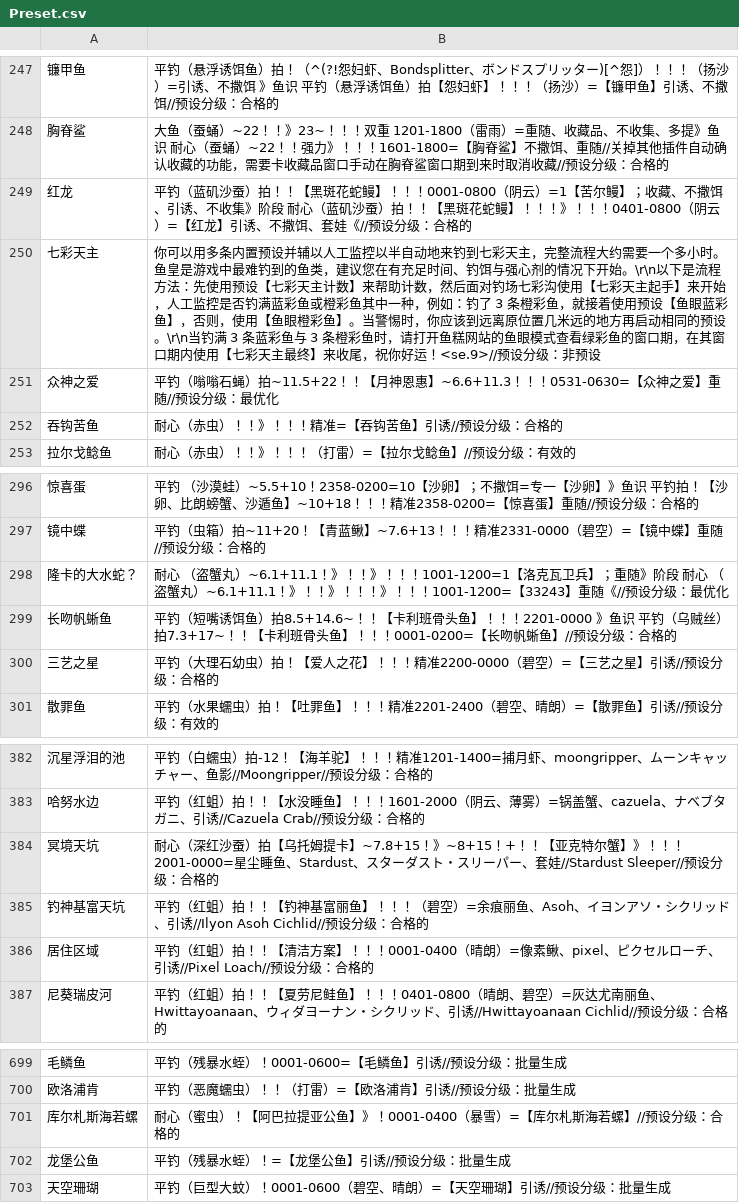
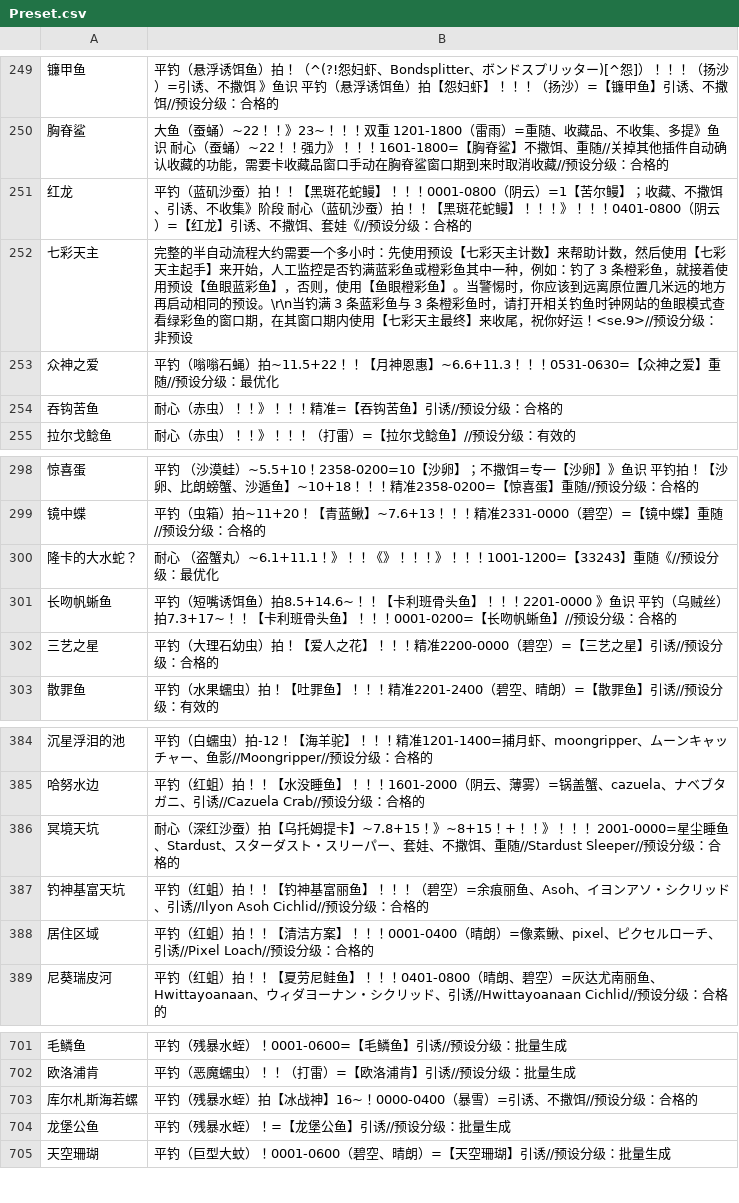
Before and after one commit to BlackCleaverLoli/MissFisher, a CSV file: Preset.csv, drawn as a sheet; only a part is shown, gaps mark what is left out; addresses are those after the commit; the diff covers the shown part only; the diff names each change by its address in the sheet, - before the commit and + after, or states it on an @@ line.

```diff
--- a/Preset.csv
+++ b/Preset.csv
-B252: 你可以用多条内置预设并辅以人工监控以半自动地来钓到七彩天主，完整流程大约需要一个多小时。鱼皇是游戏中最难钓到的鱼类，建议您在有充足时间、钓饵与强心剂的情况下开始。\r\n以下是流程方法：先使用预设【七彩天主计数】来帮助计数，然后面对钓场七彩沟使用【七彩天主起手】来开始，人工监控是否钓满蓝彩鱼或橙彩鱼其中一种，例如：钓了 3 条橙彩鱼，就接着使用预设【鱼眼蓝彩鱼】，否则，使用【鱼眼橙彩鱼】。当警惕时，你应该到远离原位置几米远的地方再启动相同的预设。\r\n当钓满 3 条蓝彩鱼与 3 条橙彩鱼时，请打开鱼糕网站的鱼…
+B252: 完整的半自动流程大约需要一个多小时：先使用预设【七彩天主计数】来帮助计数，然后使用【七彩天主起手】来开始，人工监控是否钓满蓝彩鱼或橙彩鱼其中一种，例如：钓了 3 条橙彩鱼，就接着使用预设【鱼眼蓝彩鱼】，否则，使用【鱼眼橙彩鱼】。当警惕时，你应该到远离原位置几米远的地方再启动相同的预设。\r\n当钓满 3 条蓝彩鱼与 3 条橙彩鱼时，请打开相关钓鱼时钟网站的鱼…
-B300: …！》！！》！！！1001-1200=1【洛克瓦卫兵】；重随》阶段 耐心 （盗蟹丸）~6.1+11.1！》！！》！！！…
+B300: …！》！！《》！！！…
-B386: …！+！！【亚克特尔蟹】》！！！ 2001-0000=星尘睡鱼、Stardust、スターダスト・スリーパー、套娃//Stardust Sleeper//预设…
+B386: …！+！！》！！！ 2001-0000=星尘睡鱼、Stardust、スターダスト・スリーパー、套娃、不撒饵、重随//Stardust Sleeper//预设…
-B703: 耐心（蜜虫）！【阿巴拉提亚公鱼】》！0001-0400（暴雪）=【库尔札斯海若螺】//预设分…
+B703: 平钓（残暴水蛭）拍【冰战神】16~！0000-0400（暴雪）=引诱、不撒饵//预设分…
```
Also changed, not shown: 2 added rows and 8 edited cells elsewhere in this file, 2 other files.
